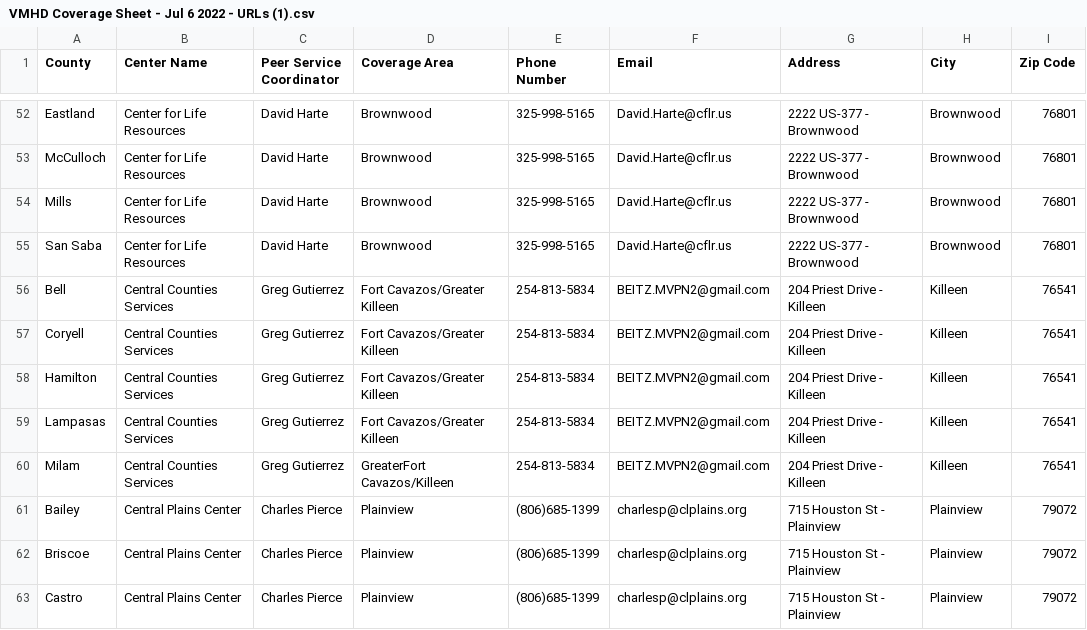
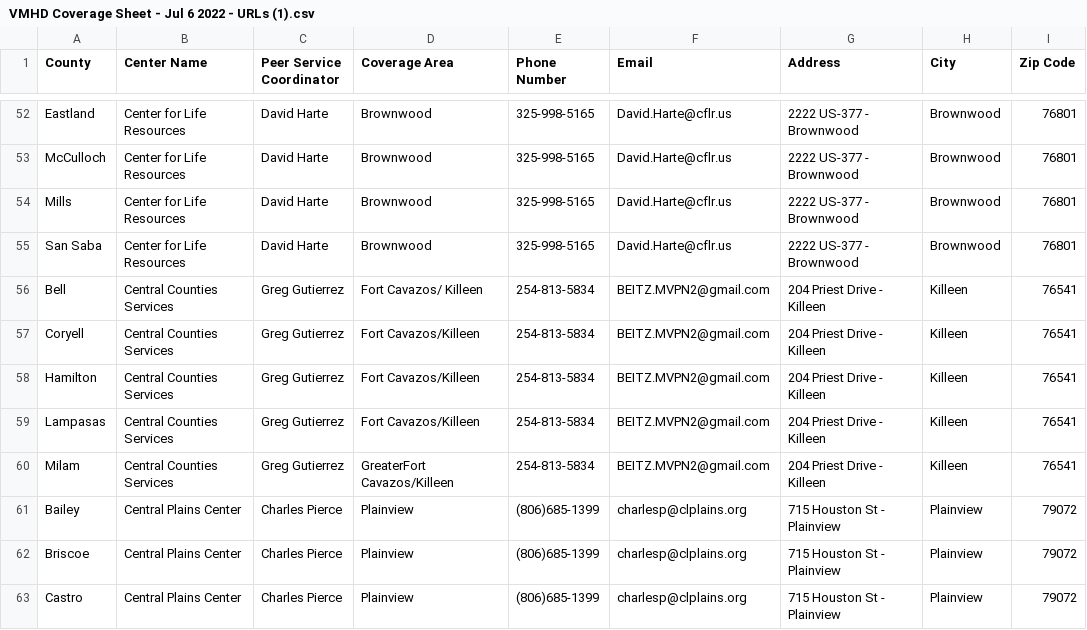
Before and after one commit to YoodleLLC/find-your-psc, a CSV file: data/VMHD Coverage Sheet - Jul 6 2022 - URLs (1).csv, drawn as a sheet; only a part is shown, gaps mark what is left out; the diff names each change by its address in the sheet, - before the commit and + after, or states it on an @@ line.

Commit message:
testing tile change

```diff
--- a/data/VMHD Coverage Sheet - Jul 6 2022 - URLs (1).csv
+++ b/data/VMHD Coverage Sheet - Jul 6 2022 - URLs (1).csv
-D56 (Coverage Area): Fort Cavazos/Greater Killeen
+D56 (Coverage Area): Fort Cavazos/ Killeen
-D57:D59 (Coverage Area): Fort Cavazos/Greater Killeen
+D57:D59 (Coverage Area): Fort Cavazos/Killeen
```
